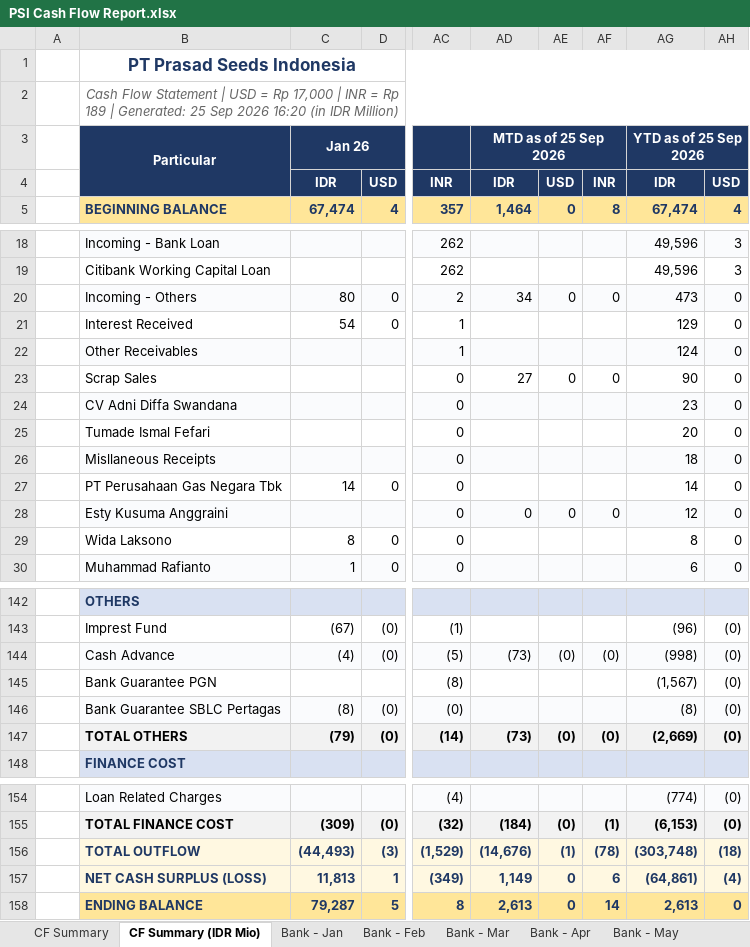
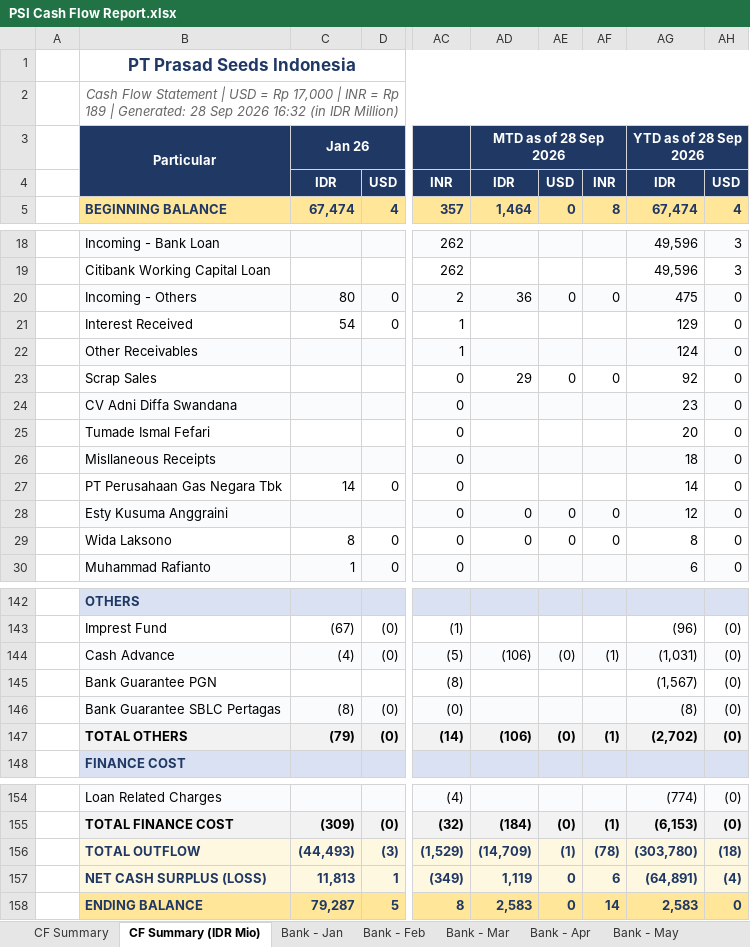
Before and after one commit to finmanagerindonesia-dev/psi-cash-dashboard, an Excel workbook: public/PSI Cash Flow Report.xlsx, sheet CF Summary (IDR Mio), drawn as a sheet; only a part is shown, gaps mark what is left out; values as stored, in another font and other column widths than the file's, no borders; the diff covers the shown part only; the diff names each change by its address in the sheet, - before the commit and + after, or states it on an @@ line.

```diff
--- a/public/PSI Cash Flow Report.xlsx (sheet CF Summary (IDR Mio))
+++ b/public/PSI Cash Flow Report.xlsx (sheet CF Summary (IDR Mio))
-B2: …| Generated: 25 Sep 2026 16:20 (in IDR…
+B2: …| Generated: 28 Sep 2026 16:32 (in IDR…
-AD3: MTD as of 25 Sep 2026
+AD3: MTD as of 28 Sep 2026
-AG3: YTD as of 25 Sep 2026
+AG3: YTD as of 28 Sep 2026
-AD20: 34
+AD20: 36
-AG20: 473
+AG20: 475
-AD23: 27
+AD23: 29
-AG23: 90
+AG23: 92
-AD29: (empty)
+AD29: 0
-AE29: (empty)
+AE29: 0
-AF29: (empty)
+AF29: 0
-AD144: (73)
+AD144: (106)
-AF144: (0)
+AF144: (1)
-AG144: (998)
+AG144: (1,031)
-AD147: (73)
+AD147: (106)
-AF147: (0)
+AF147: (1)
-AG147: (2,669)
+AG147: (2,702)
-AD156: (14,676)
+AD156: (14,709)
-AG156: (303,748)
+AG156: (303,780)
-AD157: 1,149
+AD157: 1,119
-AG157: (64,861)
+AG157: (64,891)
-AD158: 2,613
+AD158: 2,583
-AG158: 2,613
+AG158: 2,583
```
Also changed, not shown: 2 edited cells elsewhere in this sheet, sheet CF Summary, sheet Bank - Sep, 2 other files.
